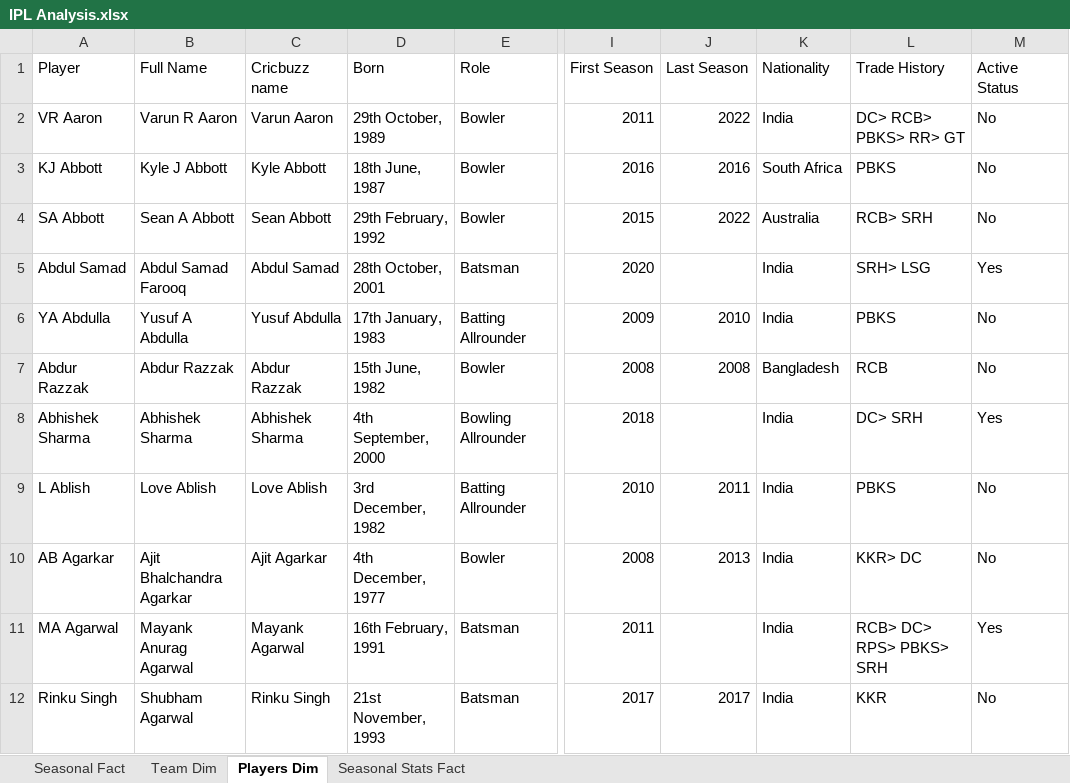
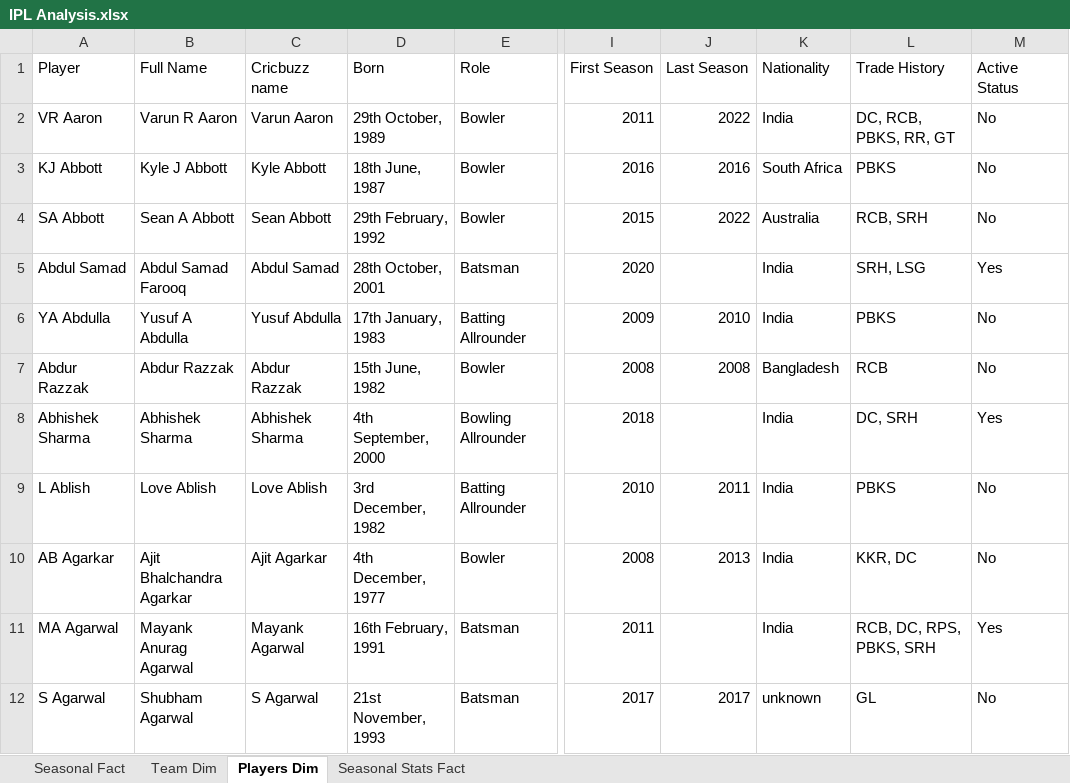
Before and after one commit to praveen2408/Portfolio, an Excel workbook: IPL Analysis.xlsx, sheet Players Dim, drawn as a sheet; only a part is shown, gaps mark what is left out; values as stored, in another font and other column widths than the file's, no cell formats; conditional formats not drawn; the diff covers the shown part only; the diff names each change by its address in the sheet, - before the commit and + after, or states it on an @@ line.

```diff
--- a/IPL Analysis.xlsx (sheet Players Dim)
+++ b/IPL Analysis.xlsx (sheet Players Dim)
-L2 (Trade History): DC> RCB> PBKS> RR> GT
+L2 (Trade History): DC, RCB, PBKS, RR, GT
-L4 (Trade History): RCB> SRH
+L4 (Trade History): RCB, SRH
-L5 (Trade History): SRH> LSG
+L5 (Trade History): SRH, LSG
-L8 (Trade History): DC> SRH
+L8 (Trade History): DC, SRH
-L10 (Trade History): KKR> DC
+L10 (Trade History): KKR, DC
-L11 (Trade History): RCB> DC> RPS> PBKS> SRH
+L11 (Trade History): RCB, DC, RPS, PBKS, SRH
-A12 (Player): Rinku Singh
+A12 (Player): S Agarwal
-C12 (Cricbuzz name): Rinku Singh
+C12 (Cricbuzz name): S Agarwal
-K12 (Nationality): India
+K12 (Nationality): unknown
-L12 (Trade History): KKR
+L12 (Trade History): GL
```
Also changed, not shown: 1194 edited cells elsewhere in this sheet, sheet Seasonal Stats Fact, cell formats.
